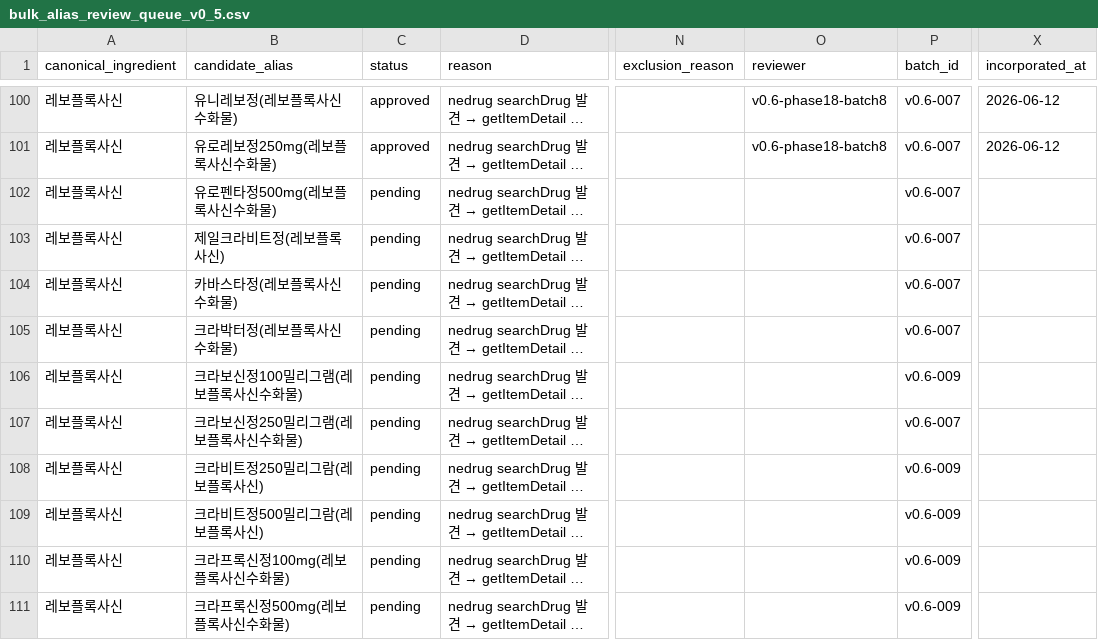
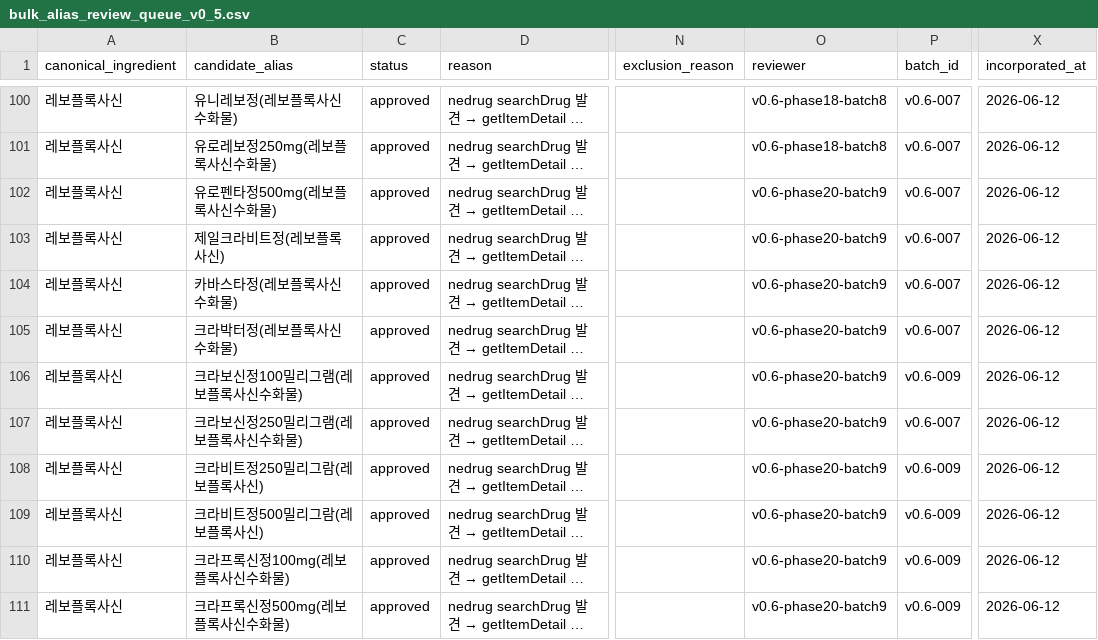
Before and after one commit to yoonspower/medistack, a CSV file: data/candidates/bulk_alias_review_queue_v0_5.csv, drawn as a sheet; only a part is shown, gaps mark what is left out; long unchanged cells end in …; the diff covers the shown part only; the diff names each change by its address in the sheet, - before the commit and + after, or states it on an @@ line.

Commit message:
Incorporate v0.6 batch 9 product aliases (356->382)

```diff
--- a/data/candidates/bulk_alias_review_queue_v0_5.csv
+++ b/data/candidates/bulk_alias_review_queue_v0_5.csv
-C102:C111 (status): pending
+C102:C111 (status): approved
-O102:O111 (reviewer): (empty)
+O102:O111 (reviewer): v0.6-phase20-batch9
-X102:X111 (incorporated_at): (empty)
+X102:X111 (incorporated_at): 2026-06-12
```
Also changed, not shown: 48 edited cells elsewhere in this file, data/candidates/bulk_alias_approved_ready_batch9_v0_6.csv, 6 other files.
